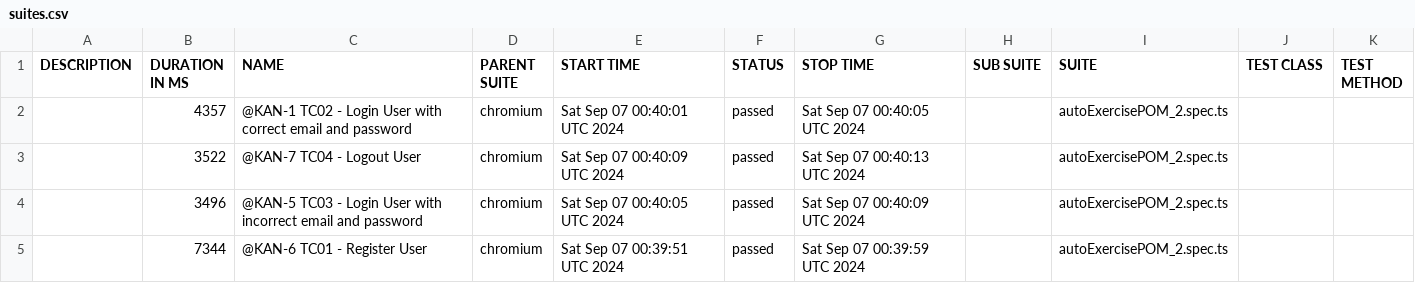
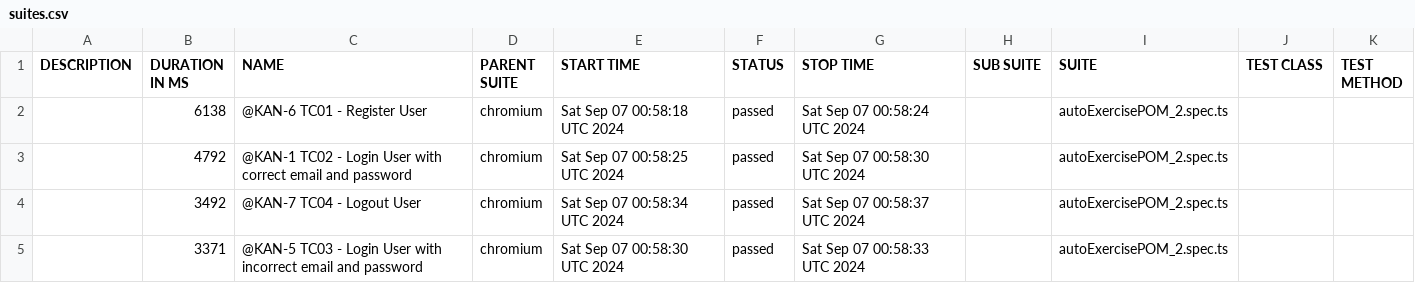
Before and after one commit to fndiaye2015/playwright-demo, a CSV file: data/suites.csv, drawn as a sheet.

```diff
--- a/data/suites.csv
+++ b/data/suites.csv
@@ -1,5 +1,5 @@
 "DESCRIPTION","DURATION IN MS","NAME","PARENT SUITE","START TIME","STATUS","STOP TIME","SUB SUITE","SUITE","TEST CLASS","TEST METHOD"
-"","4357","@KAN-1 TC02 - Login User with correct email and password","chromium","Sat Sep 07 00:40:01 UTC 2024","passed","Sat Sep 07 00:40:05 UTC 2024","","autoExercisePOM_2.spec.ts","",""
-"","3522","@KAN-7 TC04 - Logout User","chromium","Sat Sep 07 00:40:09 UTC 2024","passed","Sat Sep 07 00:40:13 UTC 2024","","autoExercisePOM_2.spec.ts","",""
-"","3496","@KAN-5 TC03 - Login User with incorrect email and password","chromium","Sat Sep 07 00:40:05 UTC 2024","passed","Sat Sep 07 00:40:09 UTC 2024","","autoExercisePOM_2.spec.ts","",""
-"","7344","@KAN-6 TC01 - Register User","chromium","Sat Sep 07 00:39:51 UTC 2024","passed","Sat Sep 07 00:39:59 UTC 2024","","autoExercisePOM_2.spec.ts","",""
+"","6138","@KAN-6 TC01 - Register User","chromium","Sat Sep 07 00:58:18 UTC 2024","passed","Sat Sep 07 00:58:24 UTC 2024","","autoExercisePOM_2.spec.ts","",""
+"","4792","@KAN-1 TC02 - Login User with correct email and password","chromium","Sat Sep 07 00:58:25 UTC 2024","passed","Sat Sep 07 00:58:30 UTC 2024","","autoExercisePOM_2.spec.ts","",""
+"","3492","@KAN-7 TC04 - Logout User","chromium","Sat Sep 07 00:58:34 UTC 2024","passed","Sat Sep 07 00:58:37 UTC 2024","","autoExercisePOM_2.spec.ts","",""
+"","3371","@KAN-5 TC03 - Login User with incorrect email and password","chromium","Sat Sep 07 00:58:30 UTC 2024","passed","Sat Sep 07 00:58:33 UTC 2024","","autoExercisePOM_2.spec.ts","",""
```
Also changed, not shown: 30 other files.
